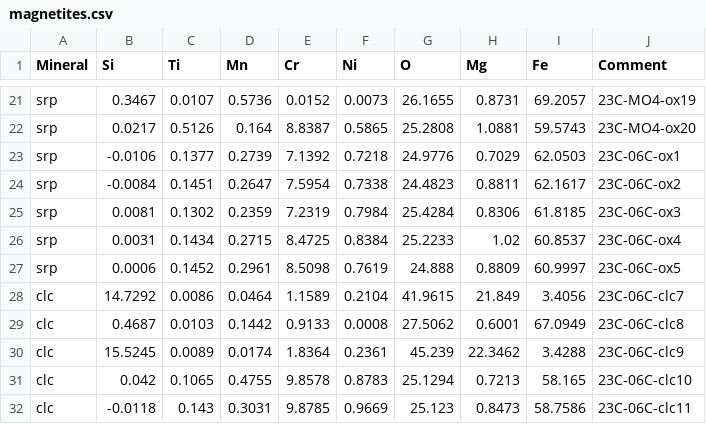
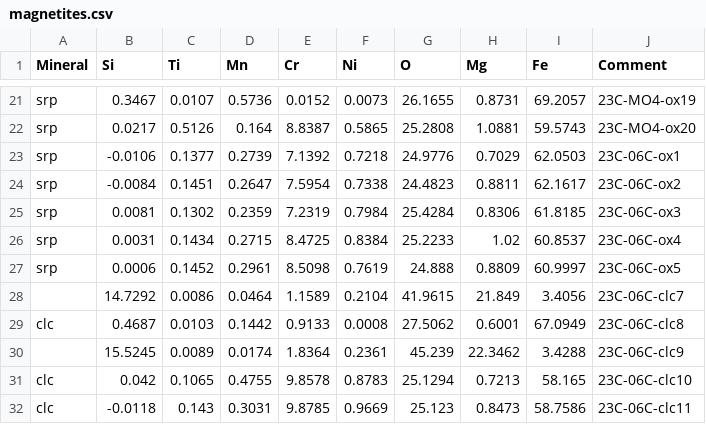
Before and after one commit to graptolite/santa-catalina-serp, a CSV file: EPMA_data_analysis/magnetites.csv, drawn as a sheet; only a part is shown, gaps mark what is left out.

Commit message:
Don't include 2 likely clinochlore measurements in mag analysis.
- Fix y axis labels from elemental to oxide wt%.
- Also add Mann Whitney U test for different in Cr2O3 content of
mag (with the caveat that this is compositional univariate data, not
unconstrained univariate data).

```diff
--- a/EPMA_data_analysis/magnetites.csv
+++ b/EPMA_data_analysis/magnetites.csv
@@ -27,5 +27,5 @@ srp,0.0031,0.1434,0.2715,8.4725,0.8384,25.2233,1.02,60.8537,23C-06C-ox4
 srp,0.0006,0.1452,0.2961,8.5098,0.7619,24.888,0.8809,60.9997,23C-06C-ox5
-clc,14.7292,0.0086,0.0464,1.1589,0.2104,41.9615,21.849,3.4056,23C-06C-clc7
+,14.7292,0.0086,0.0464,1.1589,0.2104,41.9615,21.849,3.4056,23C-06C-clc7
 clc,0.4687,0.0103,0.1442,0.9133,0.0008,27.5062,0.6001,67.0949,23C-06C-clc8
-clc,15.5245,0.0089,0.0174,1.8364,0.2361,45.239,22.3462,3.4288,23C-06C-clc9
+,15.5245,0.0089,0.0174,1.8364,0.2361,45.239,22.3462,3.4288,23C-06C-clc9
 clc,0.042,0.1065,0.4755,9.8578,0.8783,25.1294,0.7213,58.165,23C-06C-clc10
```
Also changed, not shown: 4 other files.
